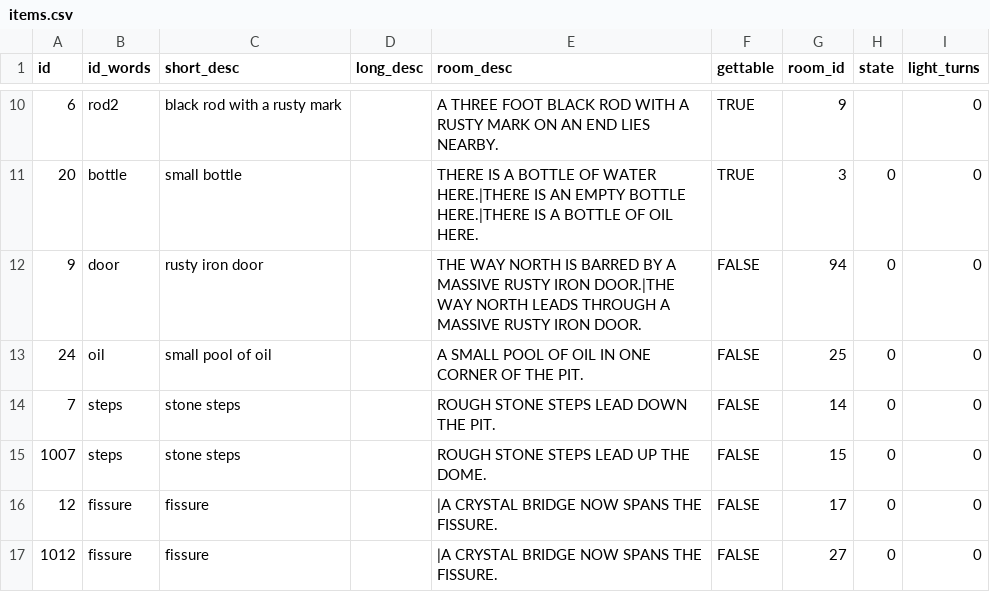
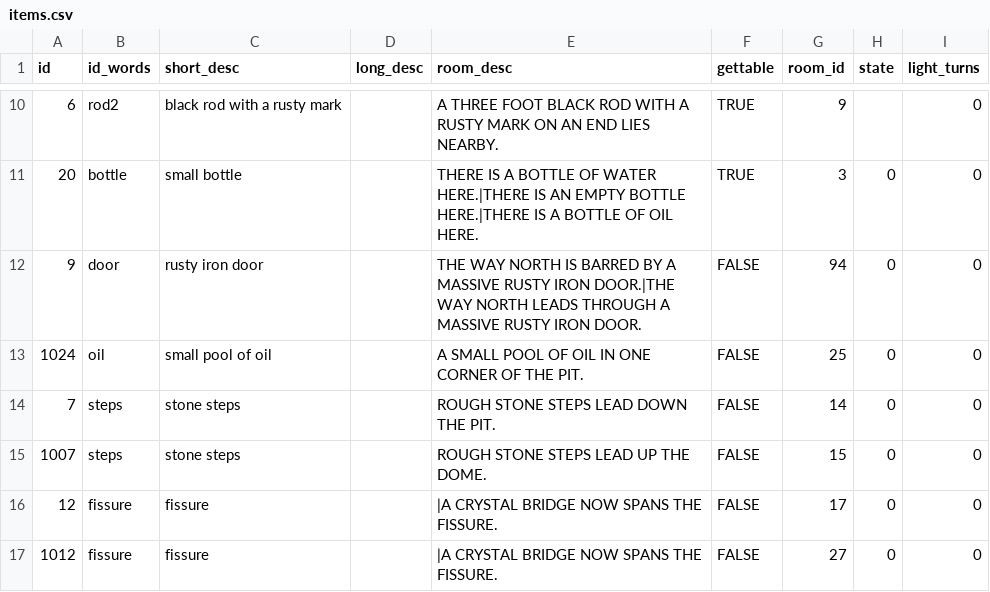
Before and after one commit to ICTSoEasy/text-based-adventure-game, a CSV file: items.csv, drawn as a sheet; only a part is shown, gaps mark what is left out.

```diff
--- a/items.csv
+++ b/items.csv
@@ -12,3 +12,3 @@ id,id_words,short_desc,long_desc,room_desc,gettable,room_id,state,light_turns
 9,door,rusty iron door,,THE WAY NORTH IS BARRED BY A MASSIVE RUSTY IRON DOOR.|THE WAY NORTH LEADS THROUGH A MASSIVE RUSTY IRON DOOR.,FALSE,94,0,0
-24,oil,small pool of oil,,A SMALL POOL OF OIL IN ONE CORNER OF THE PIT.,FALSE,25,0,0
+1024,oil,small pool of oil,,A SMALL POOL OF OIL IN ONE CORNER OF THE PIT.,FALSE,25,0,0
 7,steps,stone steps,,ROUGH STONE STEPS LEAD DOWN THE PIT.,FALSE,14,0,0
```
